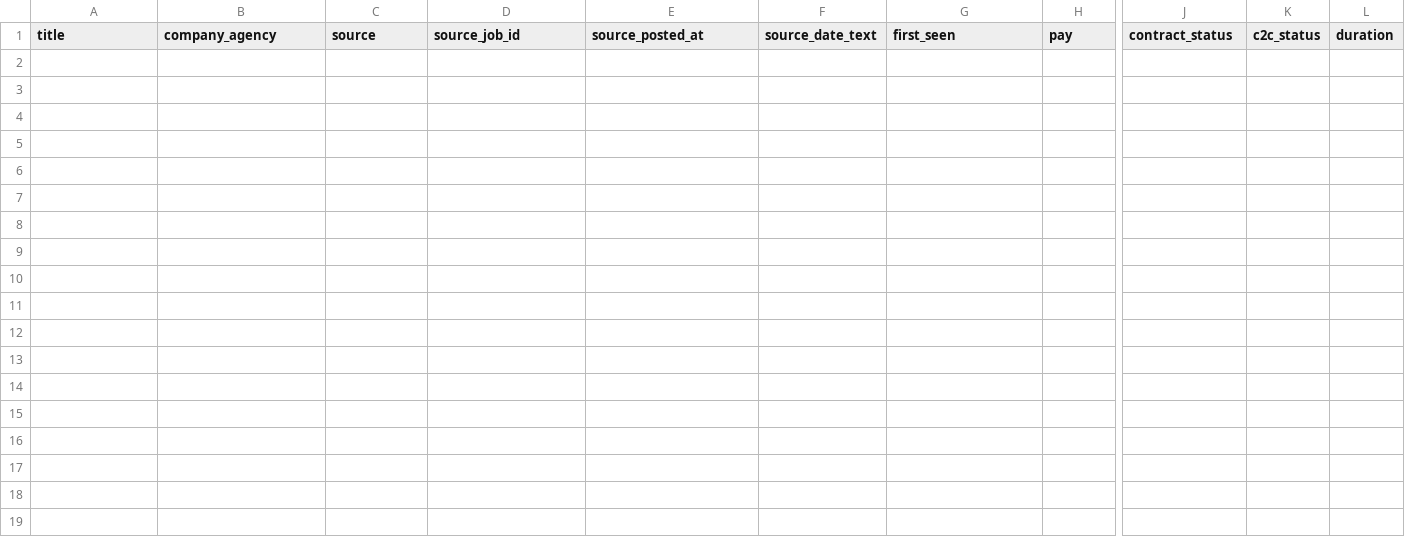
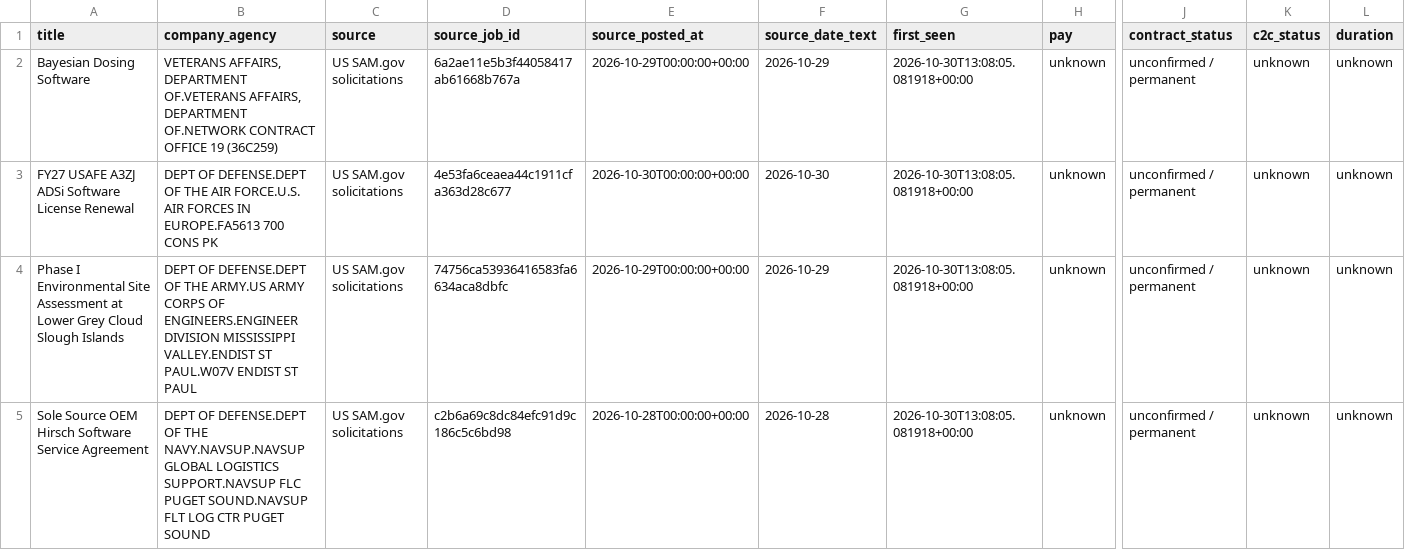
Before and after one commit to MagnetonIO/contract-search, a CSV file: latest/project-needs.csv, drawn as a sheet; only a part is shown, gaps mark what is left out; rows hold the shown columns only; the diff names each change by its address in the sheet, - before the commit and + after, or states it on an @@ line.

Commit message:
Persist contract search state for run 41060593902

```diff
--- a/latest/project-needs.csv
+++ b/latest/project-needs.csv
+row 2: Bayesian Dosing Software | VETERANS AFFAIRS, DEPARTMENT OF.VETERANS AFFAIRS, DEPARTMENT OF.NETWORK CONTRACT OFFICE 19 (36C259) | US SAM.gov solicitations | 6a2ae11e5b3f44058417ab61668b767a | 2026-10-29T00:00:00+00:00 | 2026-10-29 | 2026-10-30T13:08:05.081918+00:00 | unknown | unconfirmed / permanent | unknown | unknown
+row 3: FY27 USAFE A3ZJ ADSi Software License Renewal | DEPT OF DEFENSE.DEPT OF THE AIR FORCE.U.S. AIR FORCES IN EUROPE.FA5613 700 CONS PK | US SAM.gov solicitations | 4e53fa6ceaea44c1911cfa363d28c677 | 2026-10-30T00:00:00+00:00 | 2026-10-30 | 2026-10-30T13:08:05.081918+00:00 | unknown | unconfirmed / permanent | unknown | unknown
+row 4: Phase I Environmental Site Assessment at Lower Grey Cloud Slough Islands | DEPT OF DEFENSE.DEPT OF THE ARMY.US ARMY CORPS OF ENGINEERS.ENGINEER DIVISION MISSISSIPPI VALLEY.ENDIST ST PAUL.W07V ENDIST ST PAUL | US SAM.gov solicitations | 74756ca53936416583fa6634aca8dbfc | 2026-10-29T00:00:00+00:00 | 2026-10-29 | 2026-10-30T13:08:05.081918+00:00 | unknown | unconfirmed / permanent | unknown | unknown
+row 5: Sole Source OEM Hirsch Software Service Agreement | DEPT OF DEFENSE.DEPT OF THE NAVY.NAVSUP.NAVSUP GLOBAL LOGISTICS SUPPORT.NAVSUP FLC PUGET SOUND.NAVSUP FLT LOG CTR PUGET SOUND | US SAM.gov solicitations | c2b6a69c8dc84efc91d9c186c5c6bd98 | 2026-10-28T00:00:00+00:00 | 2026-10-28 | 2026-10-30T13:08:05.081918+00:00 | unknown | unconfirmed / permanent | unknown | unknown
```
Also changed, not shown: 9 other files.
